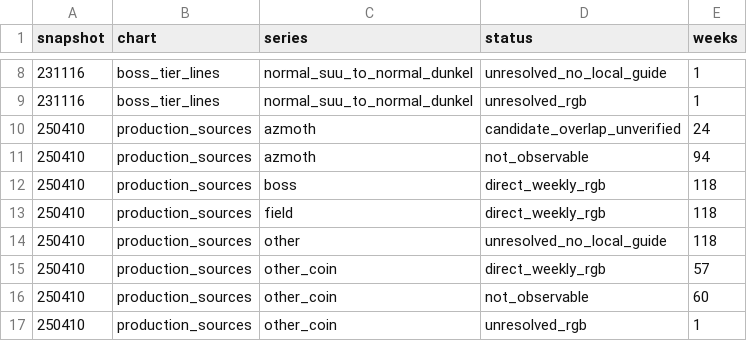
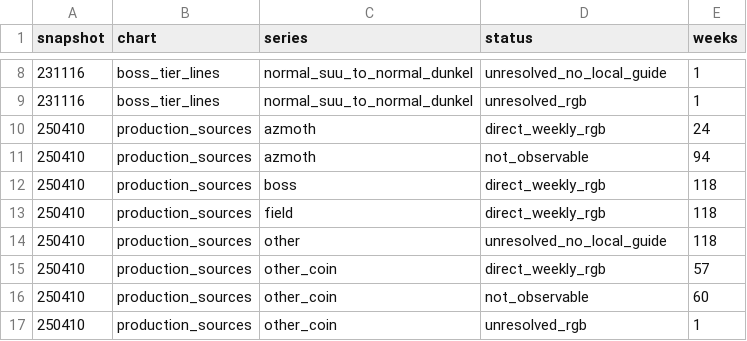
Before and after one commit to chaemin333-max/jabdongsani, a CSV file: Maple/data/four_now_redigitized_20260913/weekly_line_status.csv, drawn as a sheet; only a part is shown, gaps mark what is left out.

```diff
--- a/Maple/data/four_now_redigitized_20260913/weekly_line_status.csv
+++ b/Maple/data/four_now_redigitized_20260913/weekly_line_status.csv
@@ -9,3 +9,3 @@ snapshot,chart,series,status,weeks
 231116,boss_tier_lines,normal_suu_to_normal_dunkel,unresolved_rgb,1
-250410,production_sources,azmoth,candidate_overlap_unverified,24
+250410,production_sources,azmoth,direct_weekly_rgb,24
 250410,production_sources,azmoth,not_observable,94
```
Also changed, not shown: Maple/data/four_now_redigitized_20260913/weekly_250410_phase_sensitive.csv, 25 other files.
